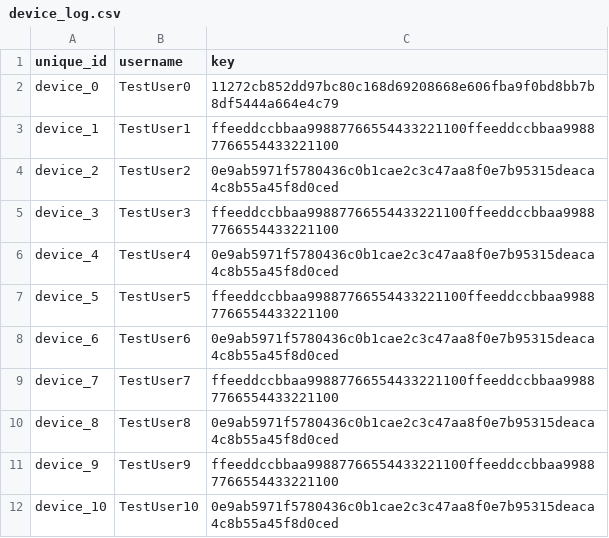
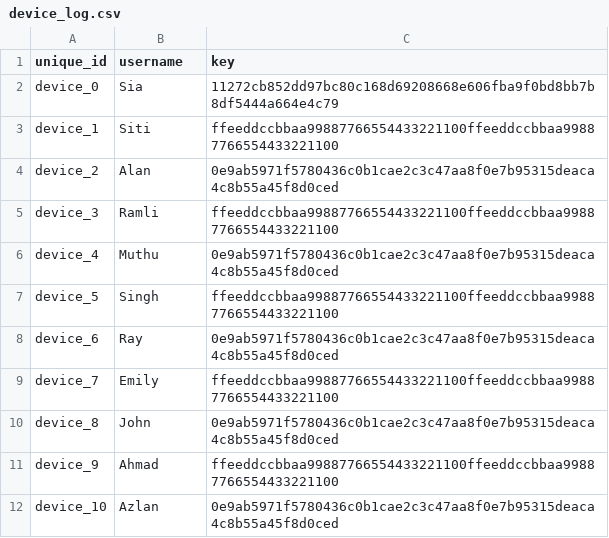
Before and after one commit to sia1010/hazard-monitoring-mqtt, a CSV file: device_log.csv, drawn as a sheet.

```diff
--- a/device_log.csv
+++ b/device_log.csv
@@ -1,12 +1,12 @@
 unique_id,username,key
-device_0,TestUser0,11272cb852dd97bc80c168d69208668e606fba9f0bd8bb7b8df5444a664e4c79
-device_1,TestUser1,ffeeddccbbaa99887766554433221100ffeeddccbbaa99887766554433221100
-device_2,TestUser2,0e9ab5971f5780436c0b1cae2c3c47aa8f0e7b95315deaca4c8b55a45f8d0ced
-device_3,TestUser3,ffeeddccbbaa99887766554433221100ffeeddccbbaa99887766554433221100
-device_4,TestUser4,0e9ab5971f5780436c0b1cae2c3c47aa8f0e7b95315deaca4c8b55a45f8d0ced
-device_5,TestUser5,ffeeddccbbaa99887766554433221100ffeeddccbbaa99887766554433221100
-device_6,TestUser6,0e9ab5971f5780436c0b1cae2c3c47aa8f0e7b95315deaca4c8b55a45f8d0ced
-device_7,TestUser7,ffeeddccbbaa99887766554433221100ffeeddccbbaa99887766554433221100
-device_8,TestUser8,0e9ab5971f5780436c0b1cae2c3c47aa8f0e7b95315deaca4c8b55a45f8d0ced
-device_9,TestUser9,ffeeddccbbaa99887766554433221100ffeeddccbbaa99887766554433221100
-device_10,TestUser10,0e9ab5971f5780436c0b1cae2c3c47aa8f0e7b95315deaca4c8b55a45f8d0ced
+device_0,Sia,11272cb852dd97bc80c168d69208668e606fba9f0bd8bb7b8df5444a664e4c79
+device_1,Siti,ffeeddccbbaa99887766554433221100ffeeddccbbaa99887766554433221100
+device_2,Alan,0e9ab5971f5780436c0b1cae2c3c47aa8f0e7b95315deaca4c8b55a45f8d0ced
+device_3,Ramli,ffeeddccbbaa99887766554433221100ffeeddccbbaa99887766554433221100
+device_4,Muthu,0e9ab5971f5780436c0b1cae2c3c47aa8f0e7b95315deaca4c8b55a45f8d0ced
+device_5,Singh,ffeeddccbbaa99887766554433221100ffeeddccbbaa99887766554433221100
+device_6,Ray,0e9ab5971f5780436c0b1cae2c3c47aa8f0e7b95315deaca4c8b55a45f8d0ced
+device_7,Emily,ffeeddccbbaa99887766554433221100ffeeddccbbaa99887766554433221100
+device_8,John,0e9ab5971f5780436c0b1cae2c3c47aa8f0e7b95315deaca4c8b55a45f8d0ced
+device_9,Ahmad,ffeeddccbbaa99887766554433221100ffeeddccbbaa99887766554433221100
+device_10,Azlan,0e9ab5971f5780436c0b1cae2c3c47aa8f0e7b95315deaca4c8b55a45f8d0ced
```
Also changed, not shown: 5 other files.
